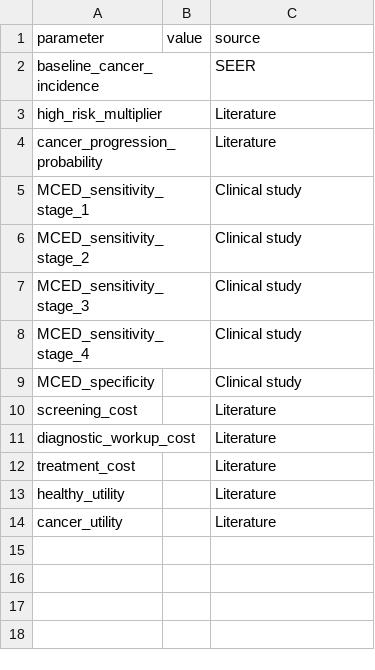
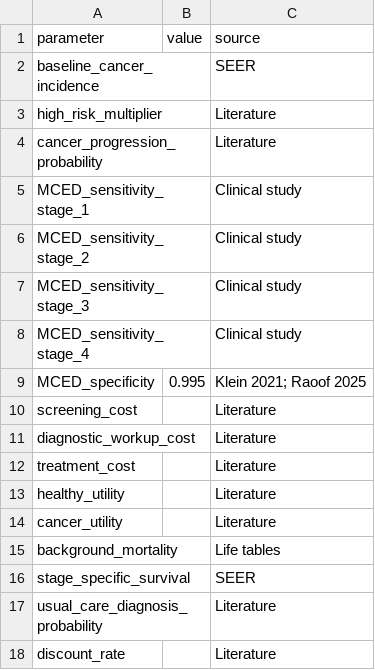
Before and after one commit to wenxin-tang/MCED-Cost-Effectiveness-Analysis, a CSV file: parameters.csv, drawn as a sheet.

Commit message:
Add missing parameters, reference ICERs, and README progress
- parameters.csv: fill MCED_specificity (0.995) and add background
  mortality, stage-specific survival, usual-care diagnosis probability,
  and discount rate rows
- reference_icers.csv: ICER, incremental cost, and incremental QALY by
  subpopulation from Raoof et al. (2025), to validate the model against
- README: update Current Progress

```diff
--- a/parameters.csv
+++ b/parameters.csv
@@ -8,3 +8,3 @@ MCED_sensitivity_stage_3,,Clinical study
 MCED_sensitivity_stage_4,,Clinical study
-MCED_specificity,,Clinical study
+MCED_specificity,0.995,Klein 2021; Raoof 2025
 screening_cost,,Literature
@@ -14 +14,5 @@ healthy_utility,,Literature
 cancer_utility,,Literature
+background_mortality,,Life tables
+stage_specific_survival,,SEER
+usual_care_diagnosis_probability,,Literature
+discount_rate,,Literature
```
Also changed, not shown: 2 other files.
